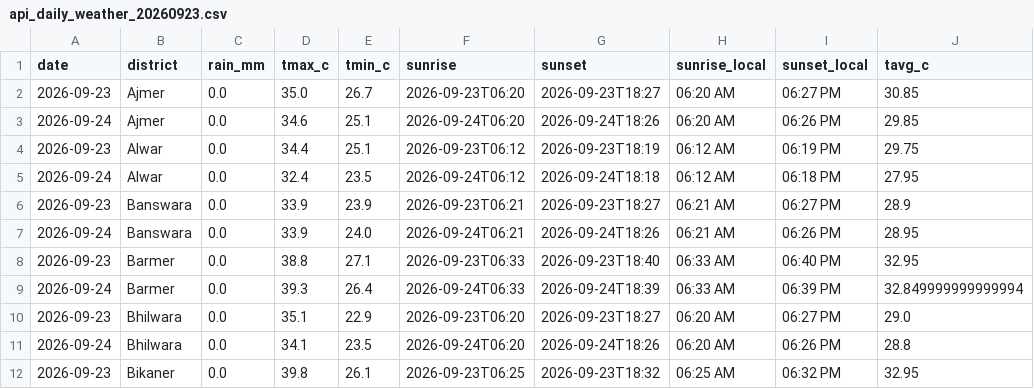
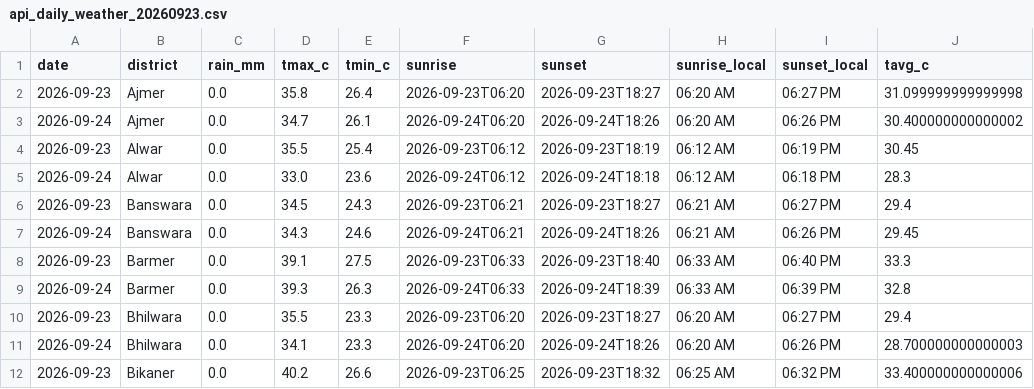
Before and after one commit to chetanvedi0401-svg/heatpulse-rajasthan, a CSV file: data/raw/api_daily_weather_20260923.csv, drawn as a sheet; only a part is shown; the diff covers the shown part only.

```diff
--- a/data/raw/api_daily_weather_20260923.csv
+++ b/data/raw/api_daily_weather_20260923.csv
@@ -1,12 +1,12 @@
 date,district,rain_mm,tmax_c,tmin_c,sunrise,sunset,sunrise_local,sunset_local,tavg_c
-2026-09-23,Ajmer,0.0,35.0,26.7,2026-09-23T06:20,2026-09-23T18:27,06:20 AM,06:27 PM,30.85
-2026-09-24,Ajmer,0.0,34.6,25.1,2026-09-24T06:20,2026-09-24T18:26,06:20 AM,06:26 PM,29.85
-2026-09-23,Alwar,0.0,34.4,25.1,2026-09-23T06:12,2026-09-23T18:19,06:12 AM,06:19 PM,29.75
-2026-09-24,Alwar,0.0,32.4,23.5,2026-09-24T06:12,2026-09-24T18:18,06:12 AM,06:18 PM,27.95
-2026-09-23,Banswara,0.0,33.9,23.9,2026-09-23T06:21,2026-09-23T18:27,06:21 AM,06:27 PM,28.9
-2026-09-24,Banswara,0.0,33.9,24.0,2026-09-24T06:21,2026-09-24T18:26,06:21 AM,06:26 PM,28.95
-2026-09-23,Barmer,0.0,38.8,27.1,2026-09-23T06:33,2026-09-23T18:40,06:33 AM,06:40 PM,32.95
-2026-09-24,Barmer,0.0,39.3,26.4,2026-09-24T06:33,2026-09-24T18:39,06:33 AM,06:39 PM,32.849999999999994
-2026-09-23,Bhilwara,0.0,35.1,22.9,2026-09-23T06:20,2026-09-23T18:27,06:20 AM,06:27 PM,29.0
-2026-09-24,Bhilwara,0.0,34.1,23.5,2026-09-24T06:20,2026-09-24T18:26,06:20 AM,06:26 PM,28.8
-2026-09-23,Bikaner,0.0,39.8,26.1,2026-09-23T06:25,2026-09-23T18:32,06:25 AM,06:32 PM,32.95
+2026-09-23,Ajmer,0.0,35.8,26.4,2026-09-23T06:20,2026-09-23T18:27,06:20 AM,06:27 PM,31.099999999999998
+2026-09-24,Ajmer,0.0,34.7,26.1,2026-09-24T06:20,2026-09-24T18:26,06:20 AM,06:26 PM,30.400000000000002
+2026-09-23,Alwar,0.0,35.5,25.4,2026-09-23T06:12,2026-09-23T18:19,06:12 AM,06:19 PM,30.45
+2026-09-24,Alwar,0.0,33.0,23.6,2026-09-24T06:12,2026-09-24T18:18,06:12 AM,06:18 PM,28.3
+2026-09-23,Banswara,0.0,34.5,24.3,2026-09-23T06:21,2026-09-23T18:27,06:21 AM,06:27 PM,29.4
+2026-09-24,Banswara,0.0,34.3,24.6,2026-09-24T06:21,2026-09-24T18:26,06:21 AM,06:26 PM,29.45
+2026-09-23,Barmer,0.0,39.1,27.5,2026-09-23T06:33,2026-09-23T18:40,06:33 AM,06:40 PM,33.3
+2026-09-24,Barmer,0.0,39.3,26.3,2026-09-24T06:33,2026-09-24T18:39,06:33 AM,06:39 PM,32.8
+2026-09-23,Bhilwara,0.0,35.5,23.3,2026-09-23T06:20,2026-09-23T18:27,06:20 AM,06:27 PM,29.4
+2026-09-24,Bhilwara,0.0,34.1,23.3,2026-09-24T06:20,2026-09-24T18:26,06:20 AM,06:26 PM,28.700000000000003
+2026-09-23,Bikaner,0.0,40.2,26.6,2026-09-23T06:25,2026-09-23T18:32,06:25 AM,06:32 PM,33.400000000000006
```
Also changed, not shown: 102 edited cells elsewhere in this file, docs/step10_api_quality_gate_report.csv, docs/step10_data_reliability_report.csv, 6 other files.
